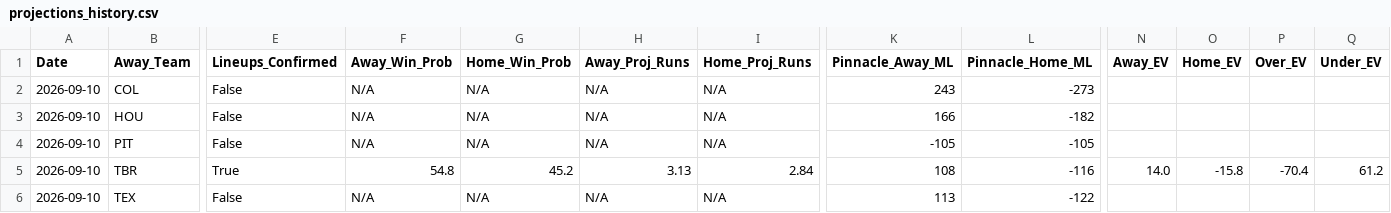
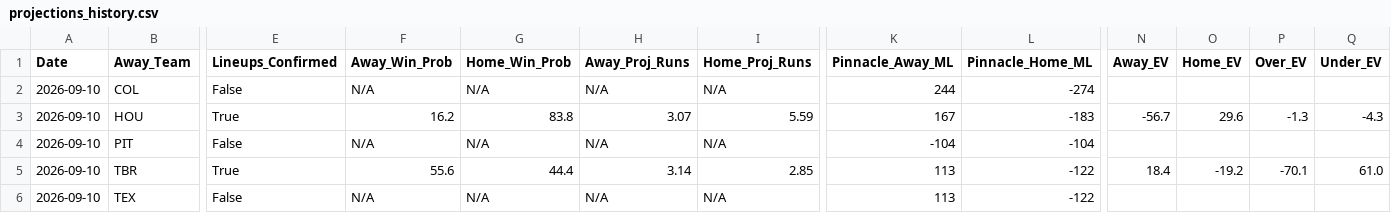
Before and after one commit to matthewmehl14-glitch/MLB-Model, a CSV file: projections_history.csv, drawn as a sheet; only a part is shown, gaps mark what is left out; the diff covers the shown part only; the diff names each change by its address in the sheet, - before the commit and + after, or states it on an @@ line.

```diff
--- a/projections_history.csv
+++ b/projections_history.csv
-K2 (Pinnacle_Away_ML): 243
+K2 (Pinnacle_Away_ML): 244
-L2 (Pinnacle_Home_ML): -273
+L2 (Pinnacle_Home_ML): -274
-E3 (Lineups_Confirmed): False
+E3 (Lineups_Confirmed): True
-F3 (Away_Win_Prob): N/A
+F3 (Away_Win_Prob): 16.2
-G3 (Home_Win_Prob): N/A
+G3 (Home_Win_Prob): 83.8
-H3 (Away_Proj_Runs): N/A
+H3 (Away_Proj_Runs): 3.07
-I3 (Home_Proj_Runs): N/A
+I3 (Home_Proj_Runs): 5.59
-K3 (Pinnacle_Away_ML): 166
+K3 (Pinnacle_Away_ML): 167
-L3 (Pinnacle_Home_ML): -182
+L3 (Pinnacle_Home_ML): -183
-N3 (Away_EV): (empty)
+N3 (Away_EV): -56.7
-O3 (Home_EV): (empty)
+O3 (Home_EV): 29.6
-P3 (Over_EV): (empty)
+P3 (Over_EV): -1.3
-Q3 (Under_EV): (empty)
+Q3 (Under_EV): -4.3
-K4 (Pinnacle_Away_ML): -105
+K4 (Pinnacle_Away_ML): -104
-L4 (Pinnacle_Home_ML): -105
+L4 (Pinnacle_Home_ML): -104
-F5 (Away_Win_Prob): 54.8
+F5 (Away_Win_Prob): 55.6
-G5 (Home_Win_Prob): 45.2
+G5 (Home_Win_Prob): 44.4
-H5 (Away_Proj_Runs): 3.13
+H5 (Away_Proj_Runs): 3.14
-I5 (Home_Proj_Runs): 2.84
+I5 (Home_Proj_Runs): 2.85
-K5 (Pinnacle_Away_ML): 108
+K5 (Pinnacle_Away_ML): 113
-L5 (Pinnacle_Home_ML): -116
+L5 (Pinnacle_Home_ML): -122
-N5 (Away_EV): 14.0
+N5 (Away_EV): 18.4
-O5 (Home_EV): -15.8
+O5 (Home_EV): -19.2
-P5 (Over_EV): -70.4
+P5 (Over_EV): -70.1
-Q5 (Under_EV): 61.2
+Q5 (Under_EV): 61.0
```
Also changed, not shown: 1 edited cell elsewhere in this file, 1 other file.
